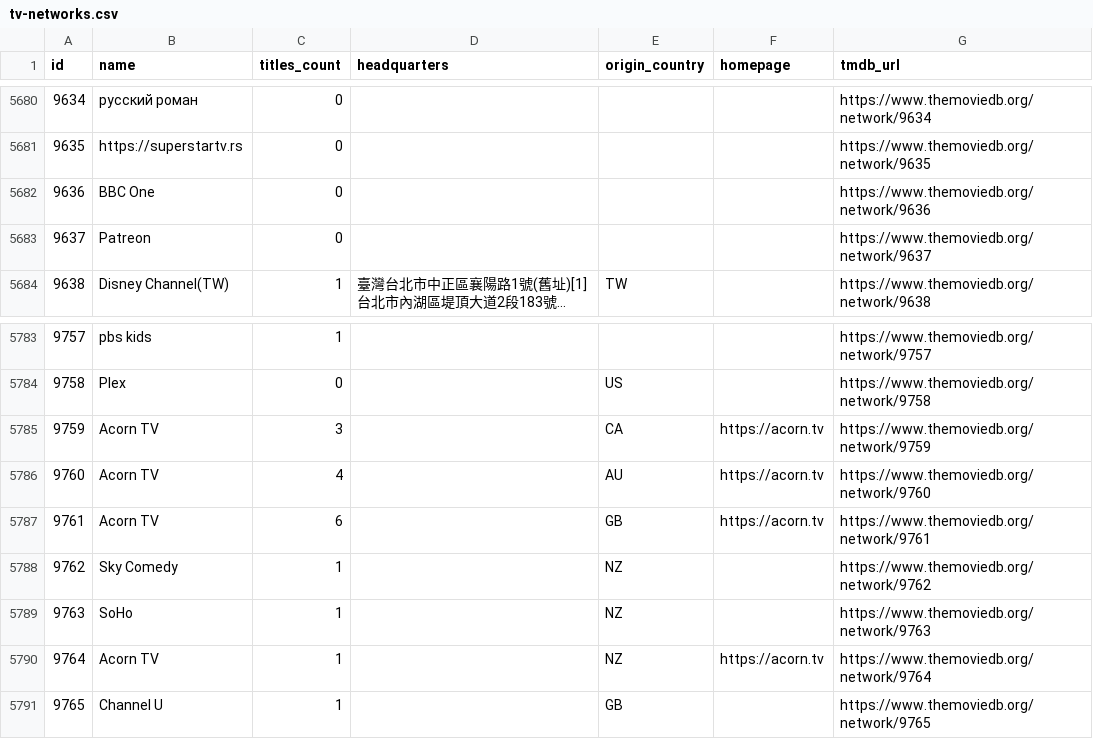
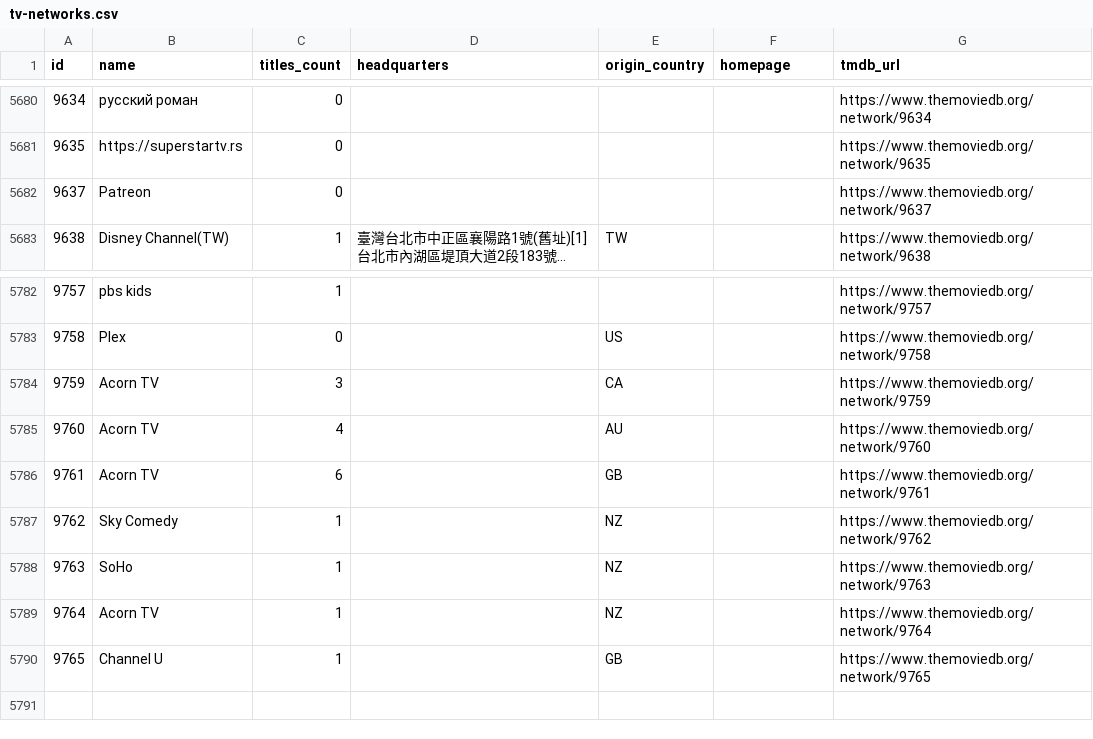
Before and after one commit to davecollections/tmdb-id-lookup, a CSV file: data/tv-networks.csv, drawn as a sheet; only a part is shown, gaps mark what is left out; long unchanged cells end in ….

```diff
--- a/data/tv-networks.csv
+++ b/data/tv-networks.csv
@@ -5681,3 +5681,2 @@ id,name,titles_count,headquarters,origin_country,homepage,tmdb_url
 9635,https://superstartv.rs,0,,,,https://www.themoviedb.org/network/9635
-9636,BBC One,0,,,,https://www.themoviedb.org/network/9636
 9637,Patreon,0,,,,https://www.themoviedb.org/network/9637
@@ -5784,8 +5783,8 @@ id,name,titles_count,headquarters,origin_country,homepage,tmdb_url
 9758,Plex,0,,US,,https://www.themoviedb.org/network/9758
-9759,Acorn TV,3,,CA,https://acorn.tv,https://www.themoviedb.org/network/9759
-9760,Acorn TV,4,,AU,https://acorn.tv,https://www.themoviedb.org/network/9760
-9761,Acorn TV,6,,GB,https://acorn.tv,https://www.themoviedb.org/network/9761
+9759,Acorn TV,3,,CA,,https://www.themoviedb.org/network/9759
+9760,Acorn TV,4,,AU,,https://www.themoviedb.org/network/9760
+9761,Acorn TV,6,,GB,,https://www.themoviedb.org/network/9761
 9762,Sky Comedy,1,,NZ,,https://www.themoviedb.org/network/9762
 9763,SoHo,1,,NZ,,https://www.themoviedb.org/network/9763
-9764,Acorn TV,1,,NZ,https://acorn.tv,https://www.themoviedb.org/network/9764
+9764,Acorn TV,1,,NZ,,https://www.themoviedb.org/network/9764
 9765,Channel U,1,,GB,,https://www.themoviedb.org/network/9765
```
Also changed, not shown: 3 other files.
